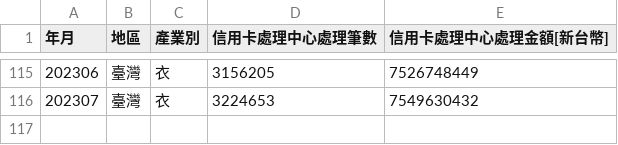
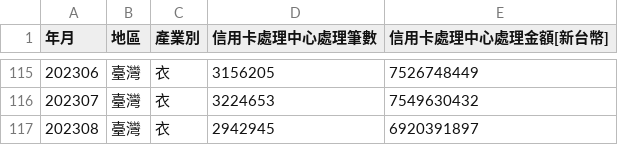
Before and after one commit to xuanlll17/creditcard, a CSV file: datasource/industrySum/industry_CT.csv, drawn as a sheet; only a part is shown, gaps mark what is left out.

```diff
--- a/datasource/industrySum/industry_CT.csv
+++ b/datasource/industrySum/industry_CT.csv
@@ -116 +116,2 @@
 202307,臺灣,衣,3224653,7549630432
+202308,臺灣,衣,2942945,6920391897
```
Also changed, not shown: datasource/industrySum/industry_DP.csv, datasource/industrySum/industry_EE.csv, 7 other files.
